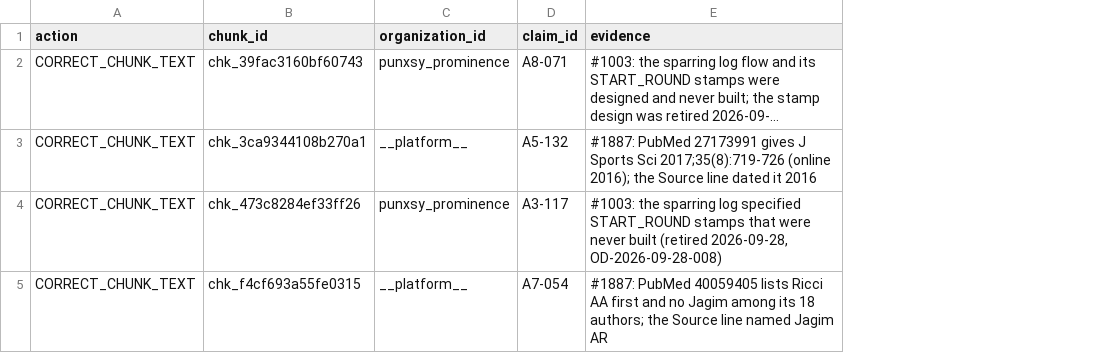
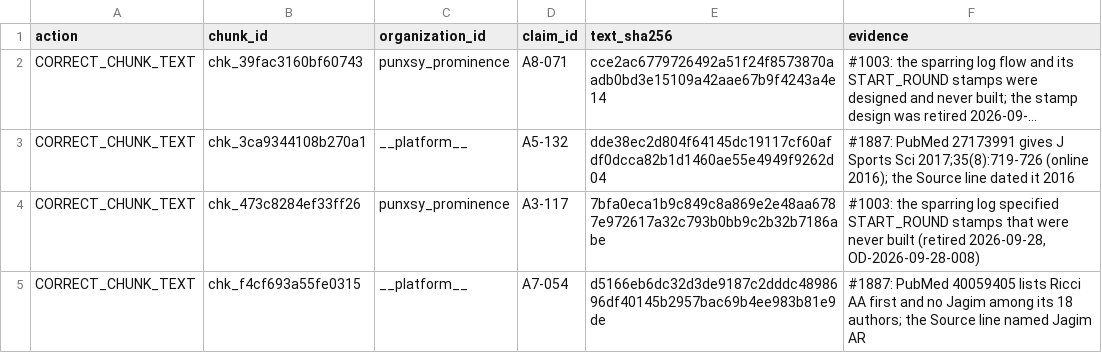
Before and after one commit to PunxsyProminence/ppbf-platform, a CSV file: apps/web/seed-data/shadow-research/2026-08-07/repairs/2026-11-05_text_correction_log.csv, drawn as a sheet; long unchanged cells end in …; the diff names each change by its address in the sheet, - before the commit and + after, or states it on an @@ line.

```diff
--- a/apps/web/seed-data/shadow-research/2026-08-07/repairs/2026-11-05_text_correction_log.csv
+++ b/apps/web/seed-data/shadow-research/2026-08-07/repairs/2026-11-05_text_correction_log.csv
+column E (text_sha256), rows 2-5: cce2ac6779726492a51f24f8573870aadb0bd3e15109a42aae67b9f4243a4e14 | dde38ec2d804f64145dc19117cf60afdf0dcca82b1d1460ae55e4949f9262d04 | 7bfa0eca1b9c849c8a869e2e48aa6787e972617a32c793b0bb9c2b32b7186abe | d5166eb6dc32d3de9187c2dddc4898696df40145b2957bac69b4ee983b81e9de
```
Also changed, not shown: 7 other files.
